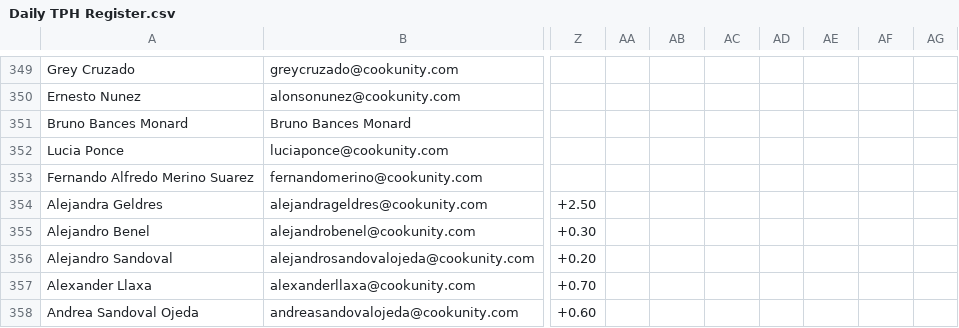
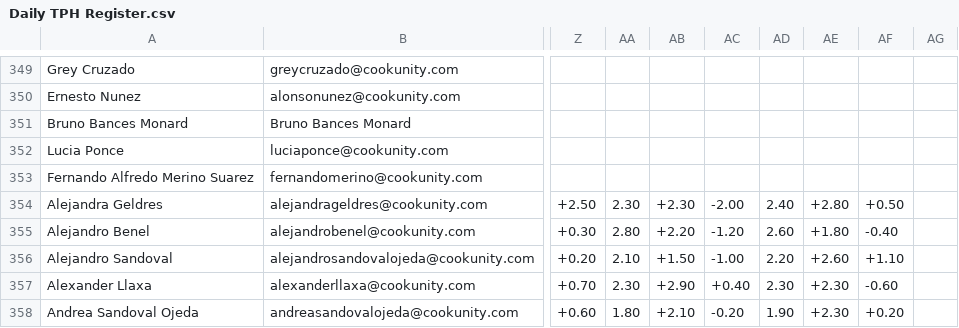
Before and after one commit to diegoenriquez-cook/CX-Onboarding, a CSV file: Daily TPH Register.csv, drawn as a sheet; only a part is shown, gaps mark what is left out; the diff covers the shown part only; the diff names each change by its address in the sheet, - before the commit and + after, or states it on an @@ line.

Commit message:
Add files via upload

```diff
--- a/Daily TPH Register.csv
+++ b/Daily TPH Register.csv
-AA354: (empty)
+AA354: 2.30
-AB354: (empty)
+AB354: +2.30
-AC354: (empty)
+AC354: -2.00
-AD354: (empty)
+AD354: 2.40
-AE354: (empty)
+AE354: +2.80
-AF354: (empty)
+AF354: +0.50
-AA355: (empty)
+AA355: 2.80
-AB355: (empty)
+AB355: +2.20
-AC355: (empty)
+AC355: -1.20
-AD355: (empty)
+AD355: 2.60
-AE355: (empty)
+AE355: +1.80
-AF355: (empty)
+AF355: -0.40
-AA356: (empty)
+AA356: 2.10
-AB356: (empty)
+AB356: +1.50
-AC356: (empty)
+AC356: -1.00
-AD356: (empty)
+AD356: 2.20
-AE356: (empty)
+AE356: +2.60
-AF356: (empty)
+AF356: +1.10
-AA357: (empty)
+AA357: 2.30
-AB357: (empty)
+AB357: +2.90
-AC357: (empty)
+AC357: +0.40
-AD357: (empty)
+AD357: 2.30
-AE357:AE358: (empty)
+AE357:AE358: +2.30
-AF357: (empty)
+AF357: -0.60
-AA358: (empty)
+AA358: 1.80
-AB358: (empty)
+AB358: +2.10
-AC358: (empty)
+AC358: -0.20
-AD358: (empty)
+AD358: 1.90
-AF358: (empty)
+AF358: +0.20
```
Also changed, not shown: 150 edited cells elsewhere in this file.
